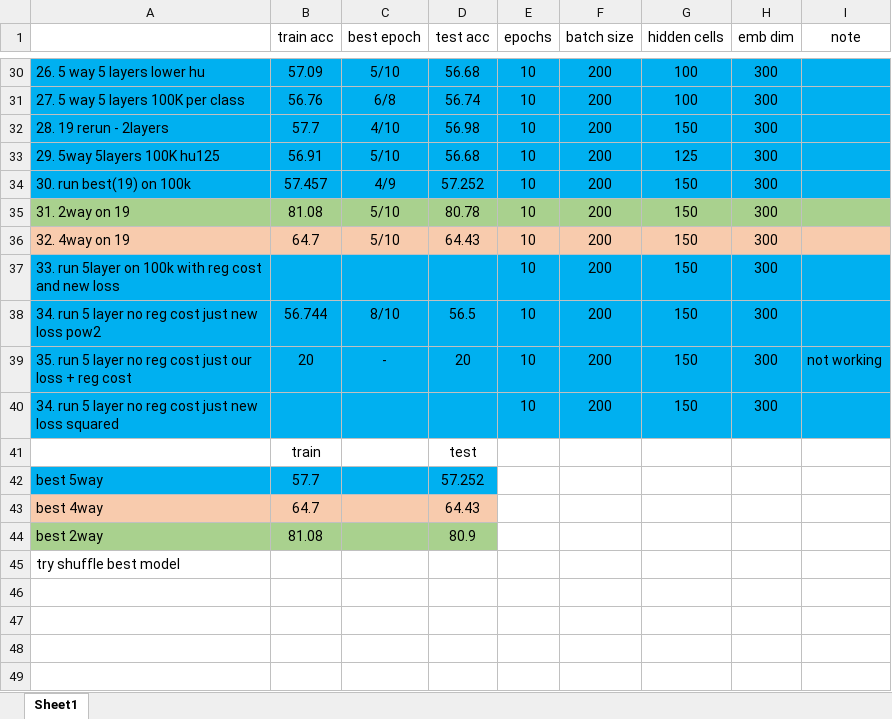
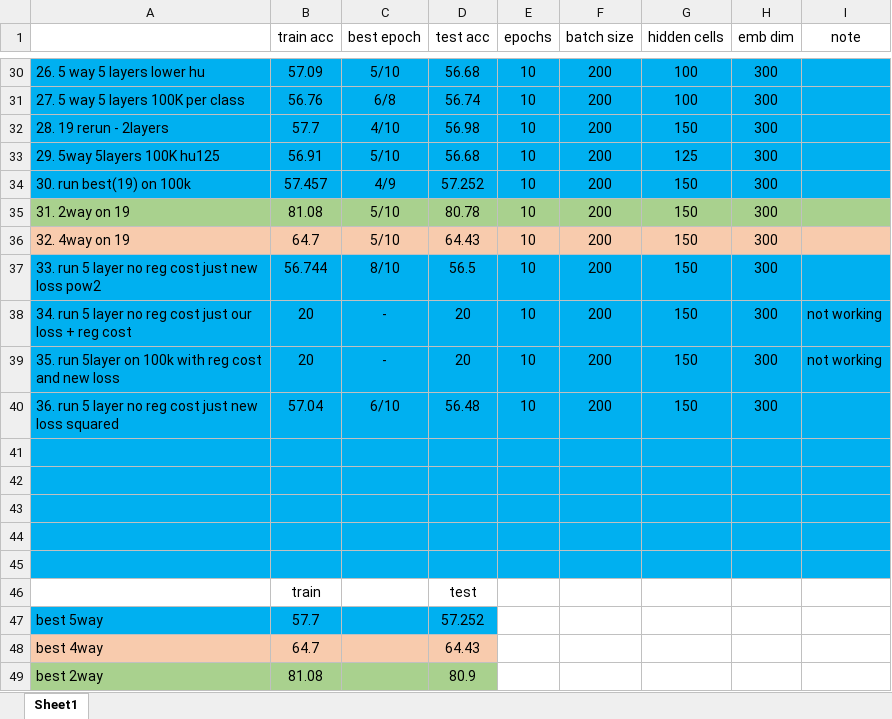
Before and after one commit to 2easy4wizzi/2017CourseProjectDeepLearning, an Excel workbook: bi/docs/resultsTable.xlsx, sheet Sheet1, drawn as a sheet; only a part is shown, gaps mark what is left out; the shorter side is filled out with more unchanged rows; values as stored, in another font and other column widths than the file's, no borders; removed rows and columns are numbered as before the commit, all else as after; the diff names each change by its address in the sheet, - before the commit and + after, or states it on an @@ line.

```diff
--- a/bi/docs/resultsTable.xlsx (sheet Sheet1)
+++ b/bi/docs/resultsTable.xlsx (sheet Sheet1)
-row 37: 33. run 5layer on 100k with reg cost and new loss |  |  |  | 10 | 200 | 150 | 300
-A37: 34. run 5…
+A37: 33. run 5…
-A38: 35. run 5…
+A38: 34. run 5…
+row 39: 35. run 5layer on 100k with reg cost and new loss | 20 | - | 20 | 10 | 200 | 150 | 300 | not working
-A40: 34. run 5…
+A40: 36. run 5…
-B40 (train acc): (empty)
+B40 (train acc): 57.04
-C40 (best epoch): (empty)
+C40 (best epoch): 6/10
-D40 (test acc): (empty)
+D40 (test acc): 56.48
+row 41: (empty)
+row 42: (empty)
+row 43: (empty)
+row 44: (empty)
+row 45: (empty)
```
Also changed, not shown: 2 other files.
